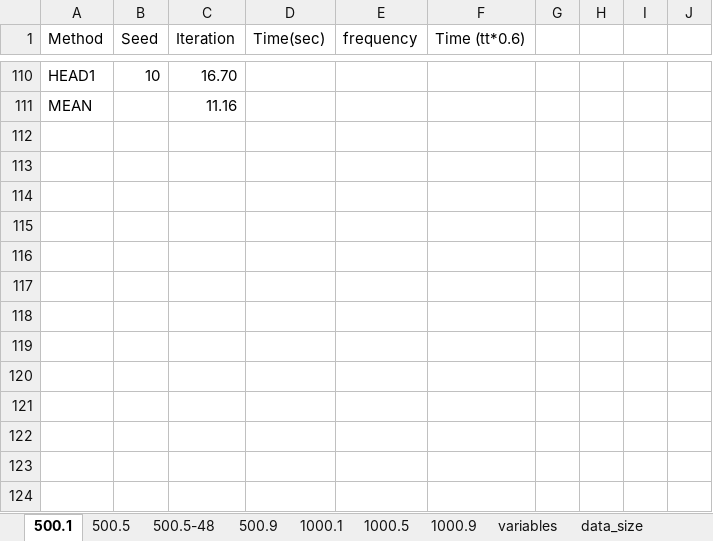
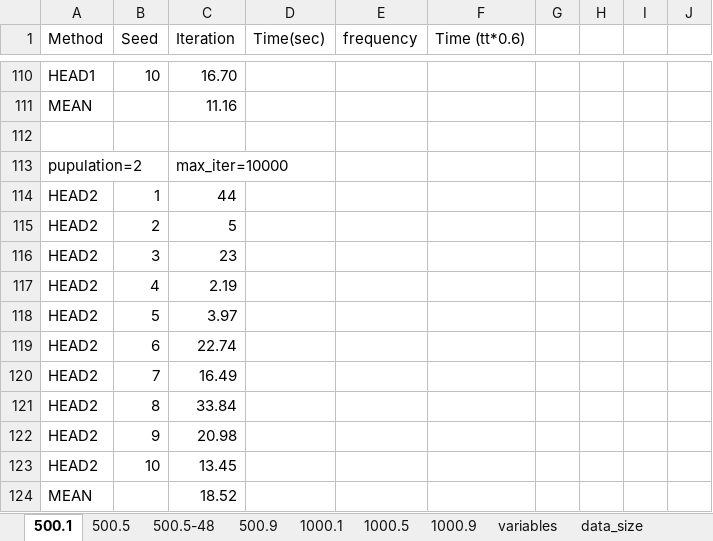
Before and after one commit to ssfc/npbenchmark, an Excel workbook: npbenchmark-main/tabucol_vector/tabu_result.xlsx, sheet 500.1, drawn as a sheet; only a part is shown, gaps mark what is left out; values as stored, in another font and other column widths than the file's, no borders; the diff names each change by its address in the sheet, - before the commit and + after, or states it on an @@ line.

```diff
--- a/npbenchmark-main/tabucol_vector/tabu_result.xlsx (sheet 500.1)
+++ b/npbenchmark-main/tabucol_vector/tabu_result.xlsx (sheet 500.1)
+row 112: (empty)
+row 113: pupulation=2 |  | max_iter=10000
+row 114: HEAD2 | 1 | 44
+row 115: HEAD2 | 2 | 5
+row 116: HEAD2 | 3 | 23
+row 117: HEAD2 | 4 | 2.19
+row 118: HEAD2 | 5 | 3.97
+row 119: HEAD2 | 6 | 22.74
+row 120: HEAD2 | 7 | 16.49
+row 121: HEAD2 | 8 | 33.84
+row 122: HEAD2 | 9 | 20.98
+row 123: HEAD2 | 10 | 13.45
+row 124: MEAN |  | 18.52
```
Also changed, not shown: 3 other files.
